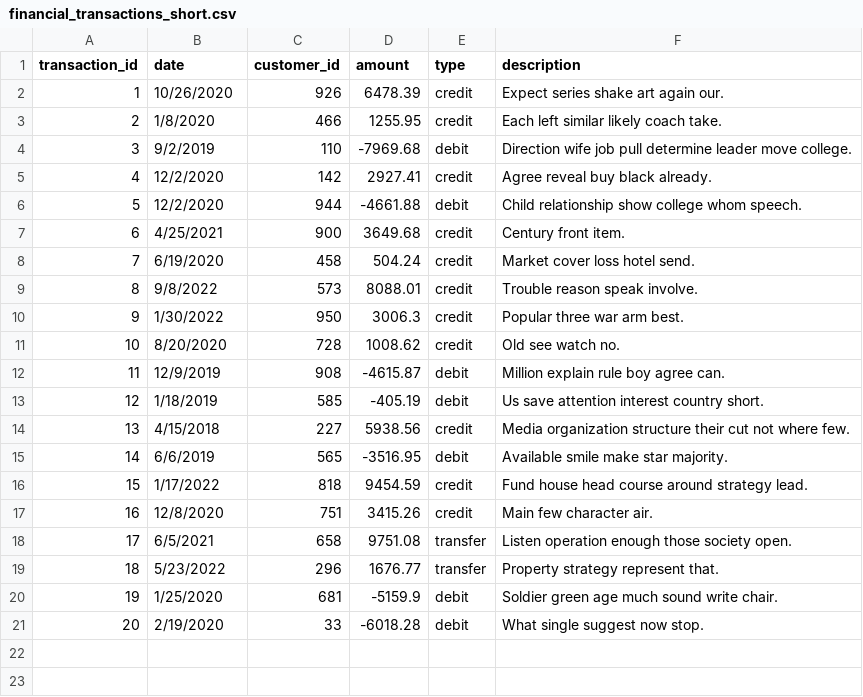
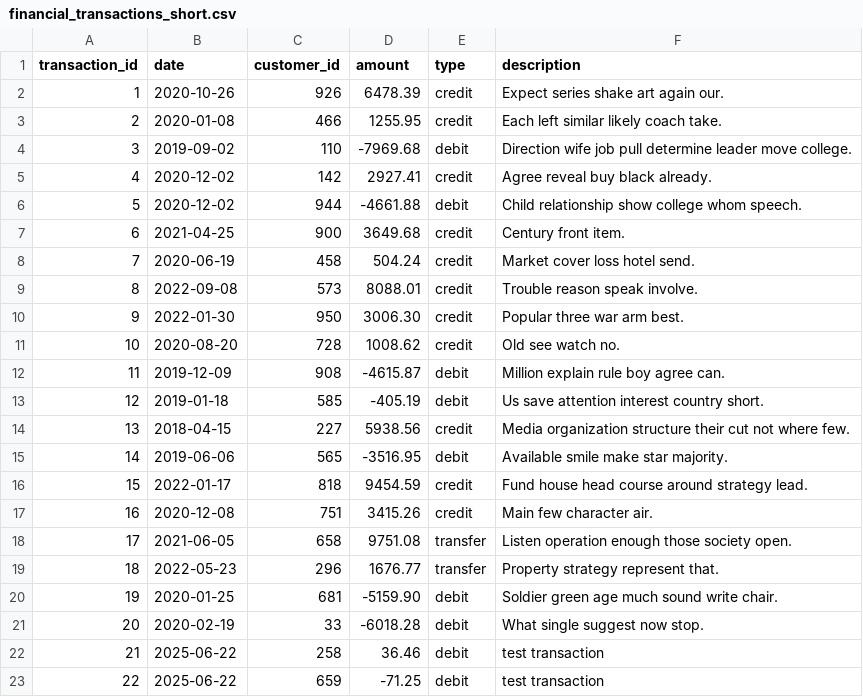
Before and after one commit to cecelialrussell/code_you_ai_course, a CSV file: Capstone_Project/financial_transactions_short.csv, drawn as a sheet.

```diff
--- a/Capstone_Project/financial_transactions_short.csv
+++ b/Capstone_Project/financial_transactions_short.csv
@@ -1,21 +1,23 @@
 transaction_id,date,customer_id,amount,type,description
-1,10/26/2020,926,6478.39,credit,Expect series shake art again our.
-2,1/8/2020,466,1255.95,credit,Each left similar likely coach take.
-3,9/2/2019,110,-7969.68,debit,Direction wife job pull determine leader move college.
-4,12/2/2020,142,2927.41,credit,Agree reveal buy black already.
-5,12/2/2020,944,-4661.88,debit,Child relationship show college whom speech.
-6,4/25/2021,900,3649.68,credit,Century front item.
-7,6/19/2020,458,504.24,credit,Market cover loss hotel send.
-8,9/8/2022,573,8088.01,credit,Trouble reason speak involve.
-9,1/30/2022,950,3006.3,credit,Popular three war arm best.
-10,8/20/2020,728,1008.62,credit,Old see watch no.
-11,12/9/2019,908,-4615.87,debit,Million explain rule boy agree can.
-12,1/18/2019,585,-405.19,debit,Us save attention interest country short.
-13,4/15/2018,227,5938.56,credit,Media organization structure their cut not where few.
-14,6/6/2019,565,-3516.95,debit,Available smile make star majority.
-15,1/17/2022,818,9454.59,credit,Fund house head course around strategy lead.
-16,12/8/2020,751,3415.26,credit,Main few character air.
-17,6/5/2021,658,9751.08,transfer,Listen operation enough those society open.
-18,5/23/2022,296,1676.77,transfer,Property strategy represent that.
-19,1/25/2020,681,-5159.9,debit,Soldier green age much sound write chair.
-20,2/19/2020,33,-6018.28,debit,What single suggest now stop.
+1,2020-10-26,926,6478.39,credit,Expect series shake art again our.
+2,2020-01-08,466,1255.95,credit,Each left similar likely coach take.
+3,2019-09-02,110,-7969.68,debit,Direction wife job pull determine leader move college.
+4,2020-12-02,142,2927.41,credit,Agree reveal buy black already.
+5,2020-12-02,944,-4661.88,debit,Child relationship show college whom speech.
+6,2021-04-25,900,3649.68,credit,Century front item.
+7,2020-06-19,458,504.24,credit,Market cover loss hotel send.
+8,2022-09-08,573,8088.01,credit,Trouble reason speak involve.
+9,2022-01-30,950,3006.30,credit,Popular three war arm best.
+10,2020-08-20,728,1008.62,credit,Old see watch no.
+11,2019-12-09,908,-4615.87,debit,Million explain rule boy agree can.
+12,2019-01-18,585,-405.19,debit,Us save attention interest country short.
+13,2018-04-15,227,5938.56,credit,Media organization structure their cut not where few.
+14,2019-06-06,565,-3516.95,debit,Available smile make star majority.
+15,2022-01-17,818,9454.59,credit,Fund house head course around strategy lead.
+16,2020-12-08,751,3415.26,credit,Main few character air.
+17,2021-06-05,658,9751.08,transfer,Listen operation enough those society open.
+18,2022-05-23,296,1676.77,transfer,Property strategy represent that.
+19,2020-01-25,681,-5159.90,debit,Soldier green age much sound write chair.
+20,2020-02-19,33,-6018.28,debit,What single suggest now stop.
+21,2025-06-22,258,36.46,debit,test transaction
+22,2025-06-22,659,-71.25,debit,test transaction
```
Also changed, not shown: 3 other files.
